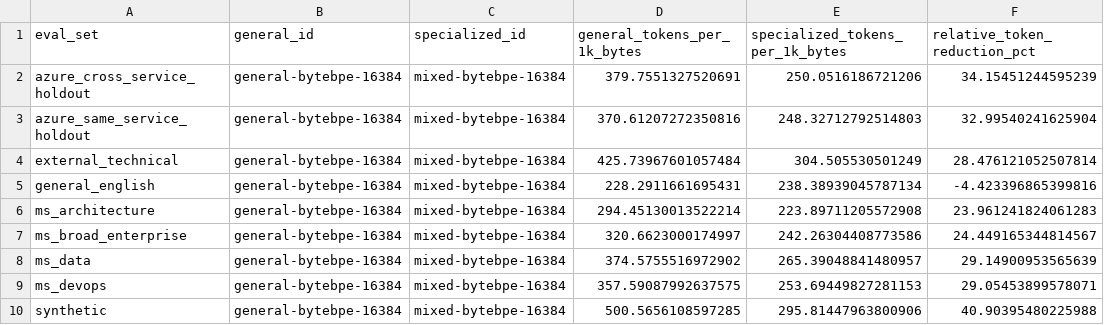
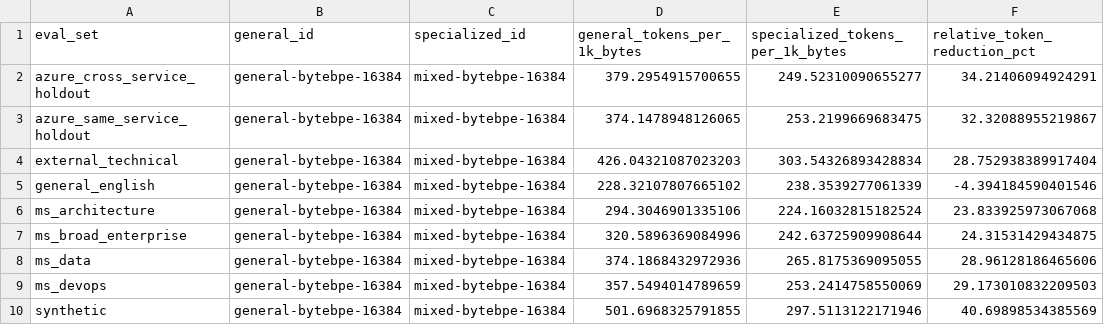
Before and after one commit to johnsonshi/azure-domain-tokenization, a CSV file: results/tables/reduction_mixed_vs_general_16384.csv, drawn as a sheet.

```diff
--- a/results/tables/reduction_mixed_vs_general_16384.csv
+++ b/results/tables/reduction_mixed_vs_general_16384.csv
@@ -1,10 +1,10 @@
 eval_set,general_id,specialized_id,general_tokens_per_1k_bytes,specialized_tokens_per_1k_bytes,relative_token_reduction_pct
-azure_cross_service_holdout,general-bytebpe-16384,mixed-bytebpe-16384,379.7551327520691,250.0516186721206,34.15451244595239
-azure_same_service_holdout,general-bytebpe-16384,mixed-bytebpe-16384,370.61207272350816,248.32712792514803,32.99540241625904
-external_technical,general-bytebpe-16384,mixed-bytebpe-16384,425.73967601057484,304.505530501249,28.476121052507814
-general_english,general-bytebpe-16384,mixed-bytebpe-16384,228.2911661695431,238.38939045787134,-4.423396865399816
-ms_architecture,general-bytebpe-16384,mixed-bytebpe-16384,294.45130013522214,223.89711205572908,23.961241824061283
-ms_broad_enterprise,general-bytebpe-16384,mixed-bytebpe-16384,320.6623000174997,242.26304408773586,24.449165344814567
-ms_data,general-bytebpe-16384,mixed-bytebpe-16384,374.5755516972902,265.39048841480957,29.14900953565639
-ms_devops,general-bytebpe-16384,mixed-bytebpe-16384,357.59087992637575,253.69449827281153,29.05453899578071
-synthetic,general-bytebpe-16384,mixed-bytebpe-16384,500.5656108597285,295.81447963800906,40.90395480225988
+azure_cross_service_holdout,general-bytebpe-16384,mixed-bytebpe-16384,379.2954915700655,249.52310090655277,34.21406094924291
+azure_same_service_holdout,general-bytebpe-16384,mixed-bytebpe-16384,374.1478948126065,253.2199669683475,32.32088955219867
+external_technical,general-bytebpe-16384,mixed-bytebpe-16384,426.04321087023203,303.54326893428834,28.752938389917404
+general_english,general-bytebpe-16384,mixed-bytebpe-16384,228.32107807665102,238.3539277061339,-4.394184590401546
+ms_architecture,general-bytebpe-16384,mixed-bytebpe-16384,294.3046901335106,224.16032815182524,23.833925973067068
+ms_broad_enterprise,general-bytebpe-16384,mixed-bytebpe-16384,320.5896369084996,242.63725909908644,24.31531429434875
+ms_data,general-bytebpe-16384,mixed-bytebpe-16384,374.1868432972936,265.8175369095055,28.96128186465606
+ms_devops,general-bytebpe-16384,mixed-bytebpe-16384,357.5494014789659,253.2414758550069,29.173010832209503
+synthetic,general-bytebpe-16384,mixed-bytebpe-16384,501.6968325791855,297.5113122171946,40.69898534385569
```
Also changed, not shown: results/processed/eval_aggregate.csv, results/tables/eval_aggregate.csv, 36 other files.
